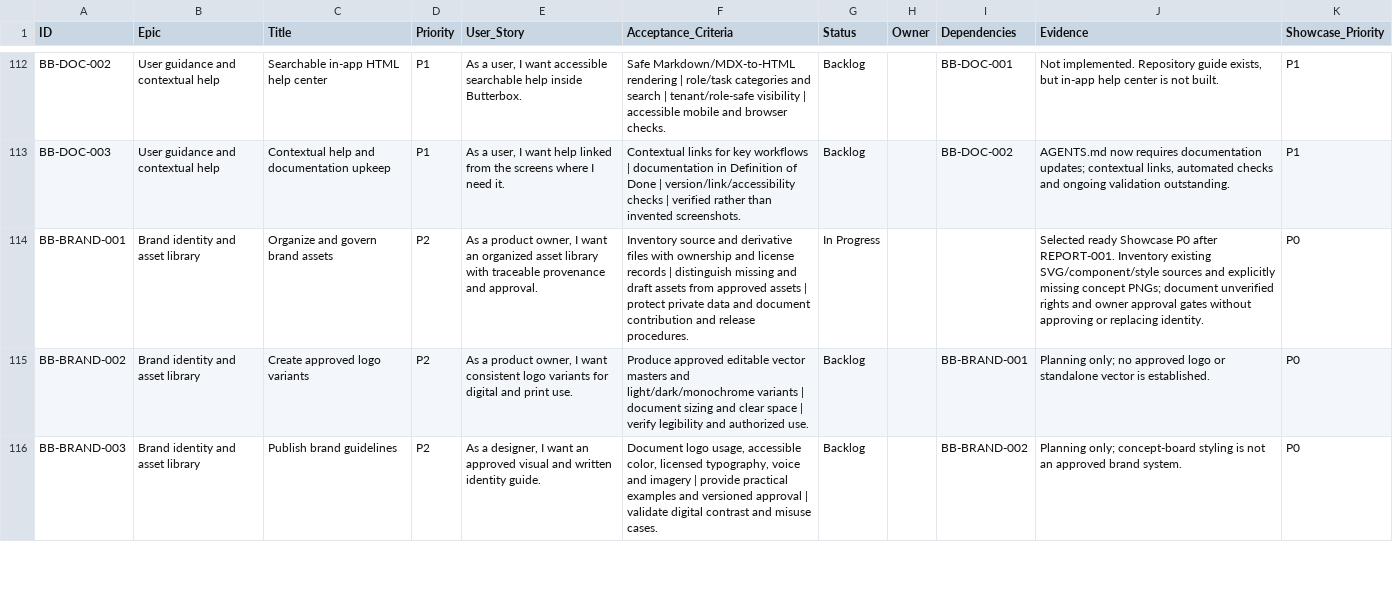
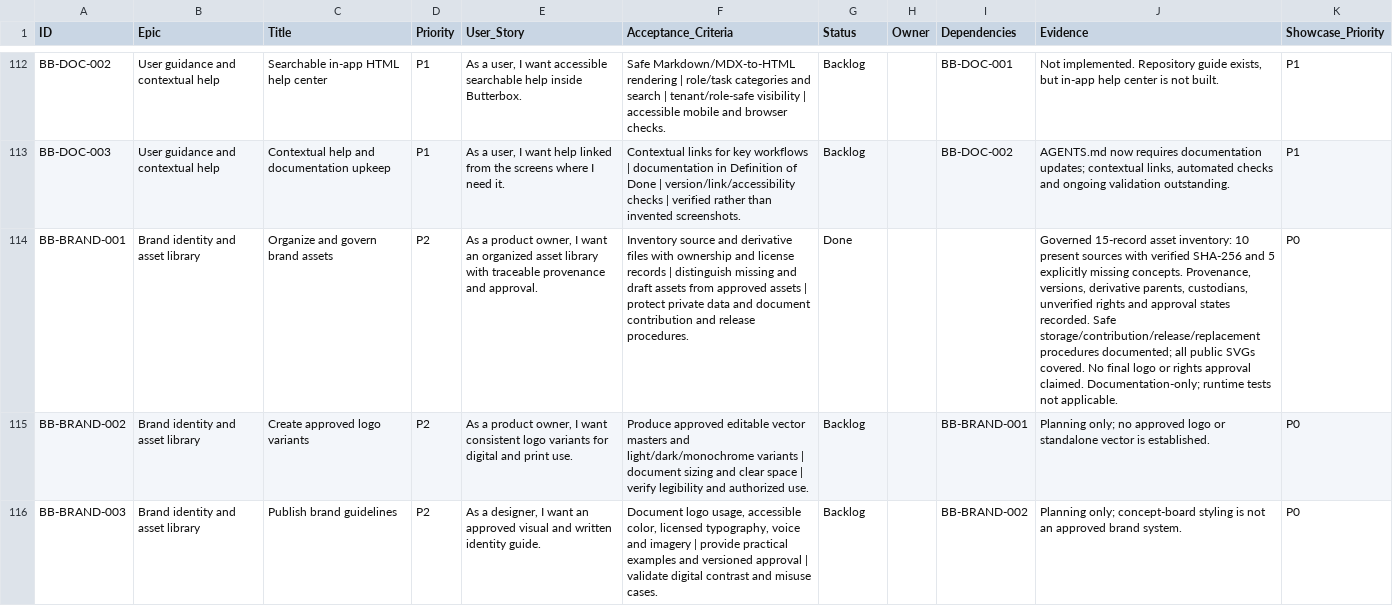
Before and after one commit to farbotkol/butterbox, a CSV file: BACKLOG_INDEX.csv, drawn as a sheet; only a part is shown, gaps mark what is left out; the diff names each change by its address in the sheet, - before the commit and + after, or states it on an @@ line.

```diff
--- a/BACKLOG_INDEX.csv
+++ b/BACKLOG_INDEX.csv
-G114 (Status): In Progress
+G114 (Status): Done
-J114 (Evidence): Selected ready Showcase P0 after REPORT-001. Inventory existing SVG/component/style sources and explicitly missing concept PNGs; document unverified rights and owner approval gates without approving or replacing identity.
+J114 (Evidence): Governed 15-record asset inventory: 10 present sources with verified SHA-256 and 5 explicitly missing concepts. Provenance, versions, derivative parents, custodians, unverified rights and approval states recorded. Safe storage/contribution/release/replacement procedures documented; all public SVGs covered. No final logo or rights approval claimed. Documentation-only; runtime tests not applicable.
```
Also changed, not shown: 4 other files.
